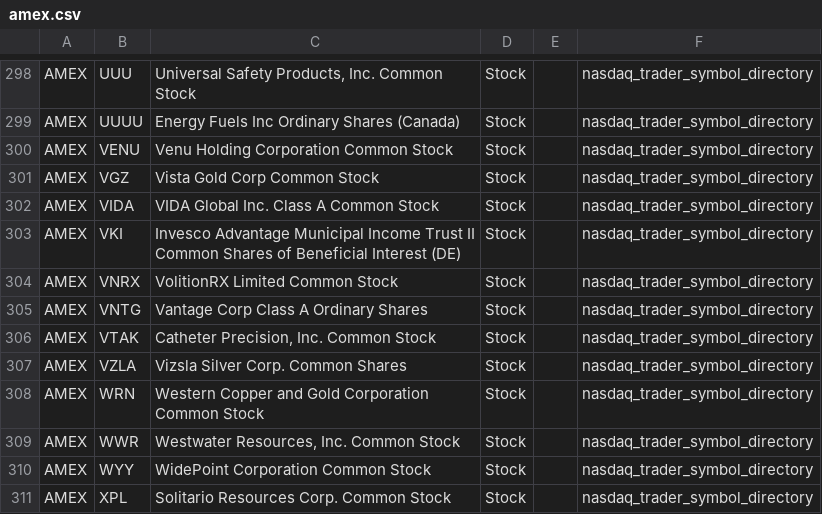
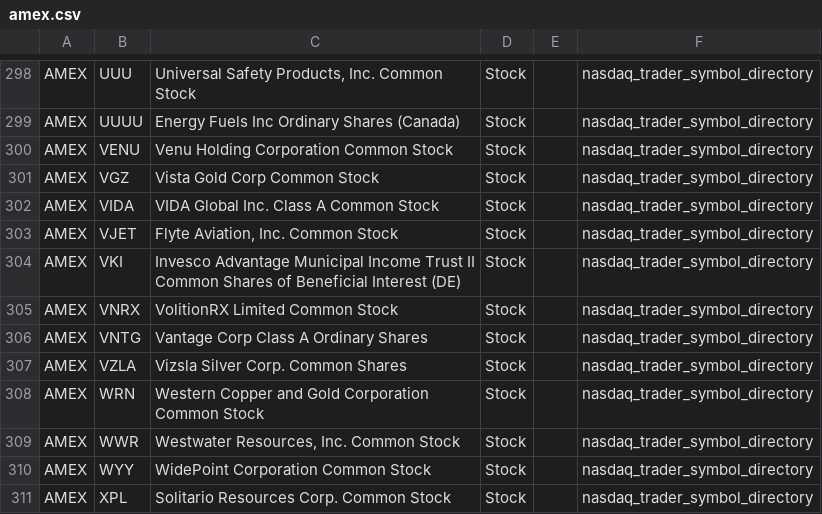
Before and after one commit to mrft/ticker-chronicle, a CSV file: data/raw/amex.csv, drawn as a sheet; only a part is shown, gaps mark what is left out; removed rows and columns are numbered as before the commit, all else as after; the diff names each change by its address in the sheet, - before the commit and + after, or states it on an @@ line.

```diff
--- a/data/raw/amex.csv
+++ b/data/raw/amex.csv
+row 303: AMEX | VJET | Flyte Aviation, Inc. Common Stock | Stock |  | nasdaq_trader_symbol_directory
-row 306: AMEX | VTAK | Catheter Precision, Inc. Common Stock | Stock |  | nasdaq_trader_symbol_directory
```
Also changed, not shown: data/master_database.csv, data/raw/nasdaq.csv, 2 other files.
